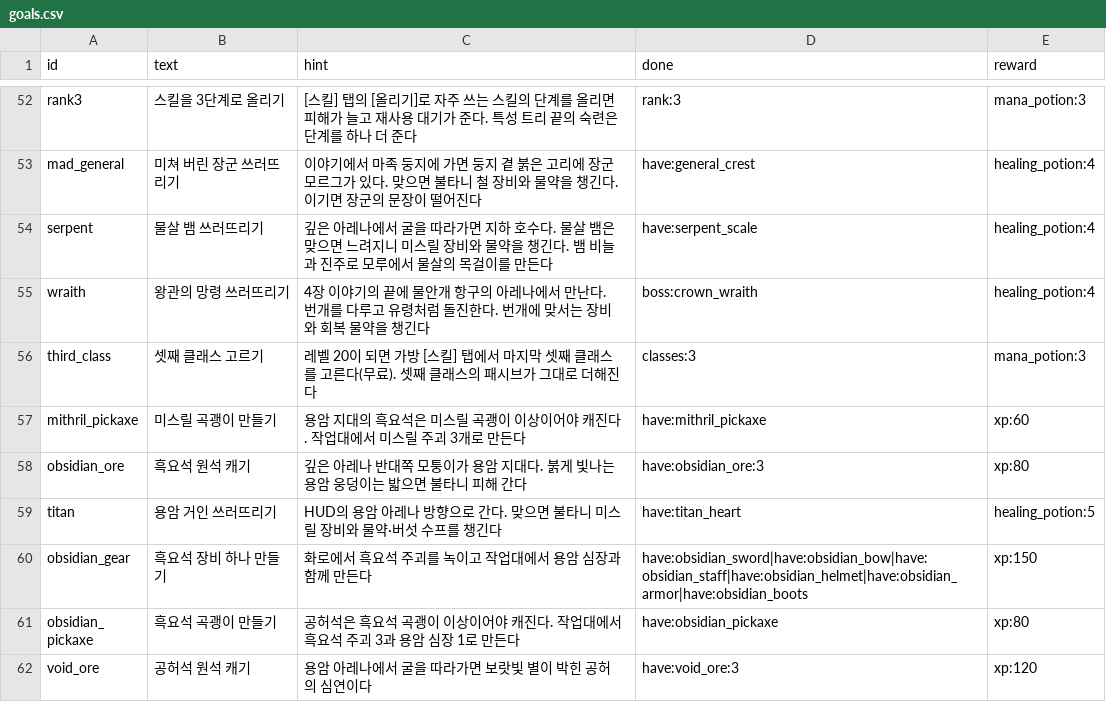
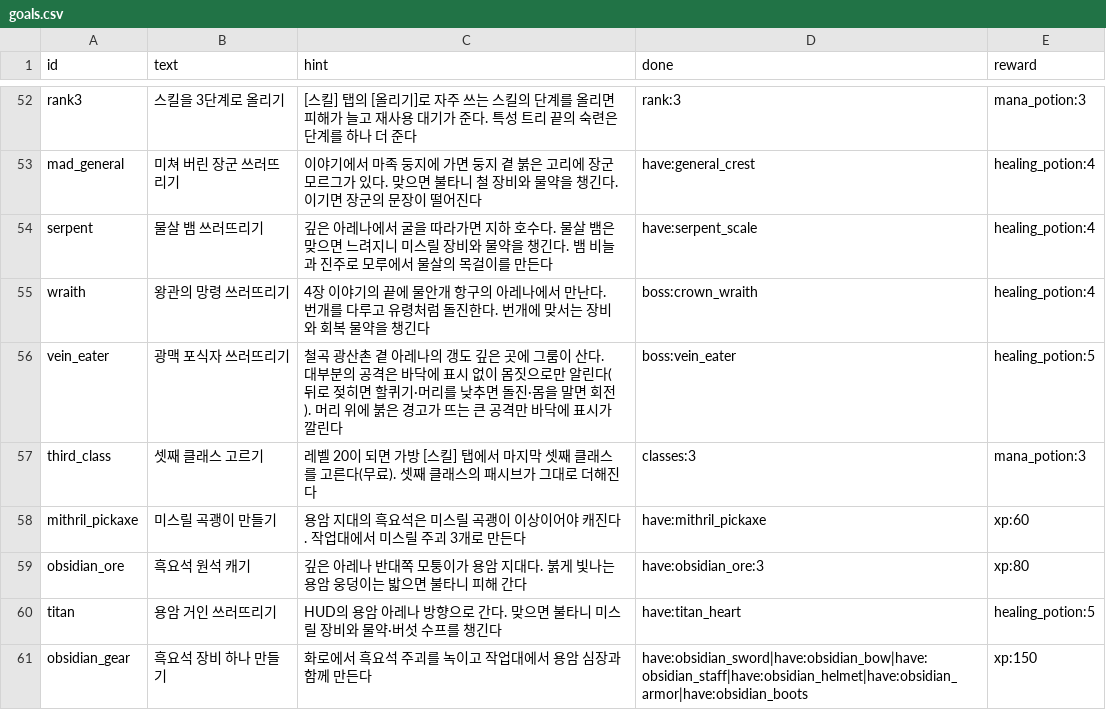
Before and after one commit to LeArc6910/pray-to, a CSV file: Assets/_Project/Data/Guide/goals.csv, drawn as a sheet; only a part is shown, gaps mark what is left out; the shorter side is filled out with more unchanged rows; the diff names each change by its address in the sheet, - before the commit and + after, or states it on an @@ line.

```diff
--- a/Assets/_Project/Data/Guide/goals.csv
+++ b/Assets/_Project/Data/Guide/goals.csv
+row 56: vein_eater | 광맥 포식자 쓰러뜨리기 | 철곡 광산촌 곁 아레나의 갱도 깊은 곳에 그룸이 산다. 대부분의 공격은 바닥에 표시 없이 몸짓으로만 알린다(뒤로 젖히면 할퀴기·머리를 낮추면 돌진·몸을 말면 회전). 머리 위에 붉은 경고가 뜨는 큰 공격만 바닥에 표시가 깔린다 | boss:vein_eater | healing_potion:5
```
Also changed, not shown: Assets/_Project/Data/Bosses/boss_attacks.csv, Assets/_Project/Data/Bosses/bosses.csv, 27 other files.
